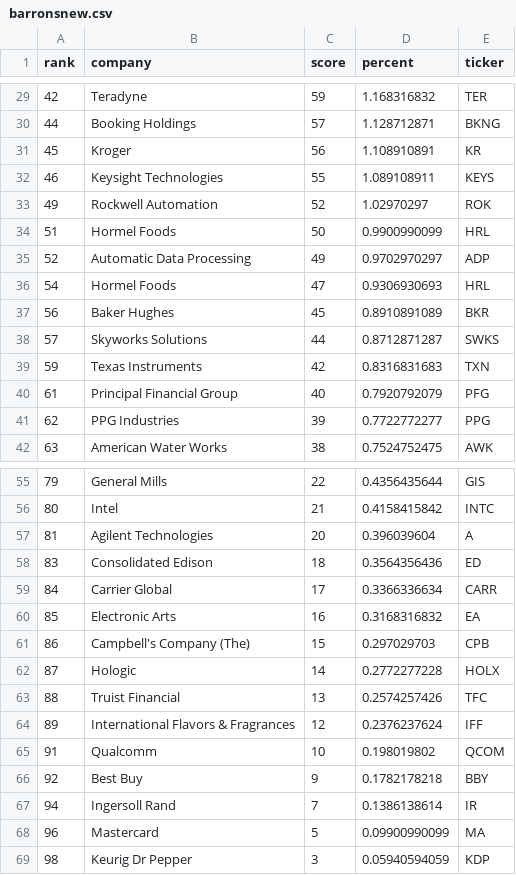
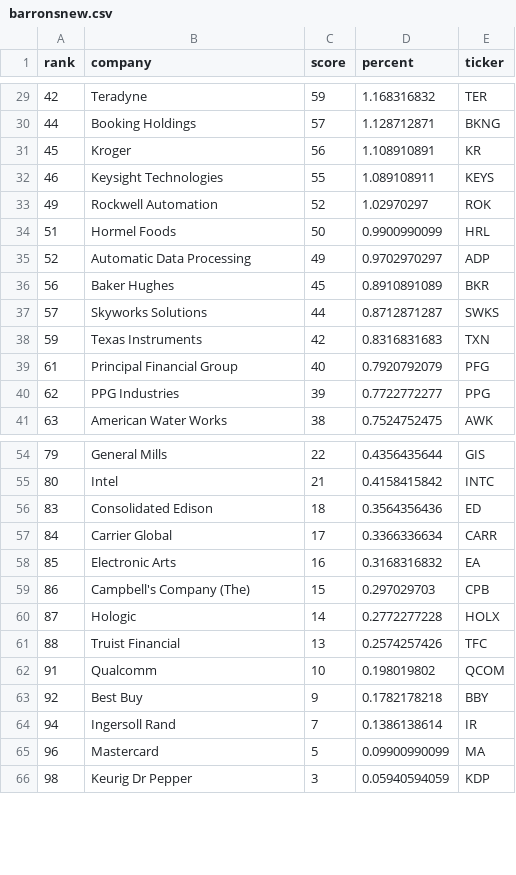
Before and after one commit to grix9/TickerDataCleaning, a CSV file: barronsnew.csv, drawn as a sheet; only a part is shown, gaps mark what is left out.

```diff
--- a/barronsnew.csv
+++ b/barronsnew.csv
@@ -35,3 +35,2 @@ rank,company,score,percent,ticker
 52,Automatic Data Processing,49,0.9702970297,ADP
-54,Hormel Foods,47,0.9306930693,HRL
 56,Baker Hughes,45,0.8910891089,BKR
@@ -56,3 +55,2 @@ rank,company,score,percent,ticker
 80,Intel,21,0.4158415842,INTC
-81,Agilent Technologies,20,0.396039604,A
 83,Consolidated Edison,18,0.3564356436,ED
@@ -63,3 +61,2 @@ rank,company,score,percent,ticker
 88,Truist Financial,13,0.2574257426,TFC
-89,International Flavors & Fragrances,12,0.2376237624,IFF
 91,Qualcomm,10,0.198019802,QCOM
```
Also changed, not shown: spglobalnew.csv, timenew.csv, 1 other file.
